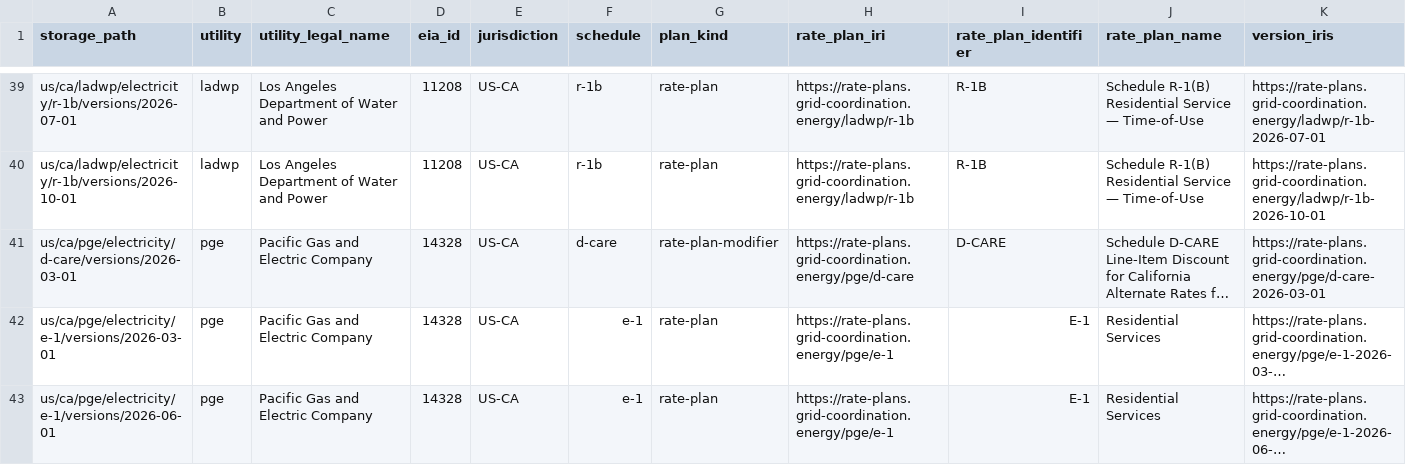
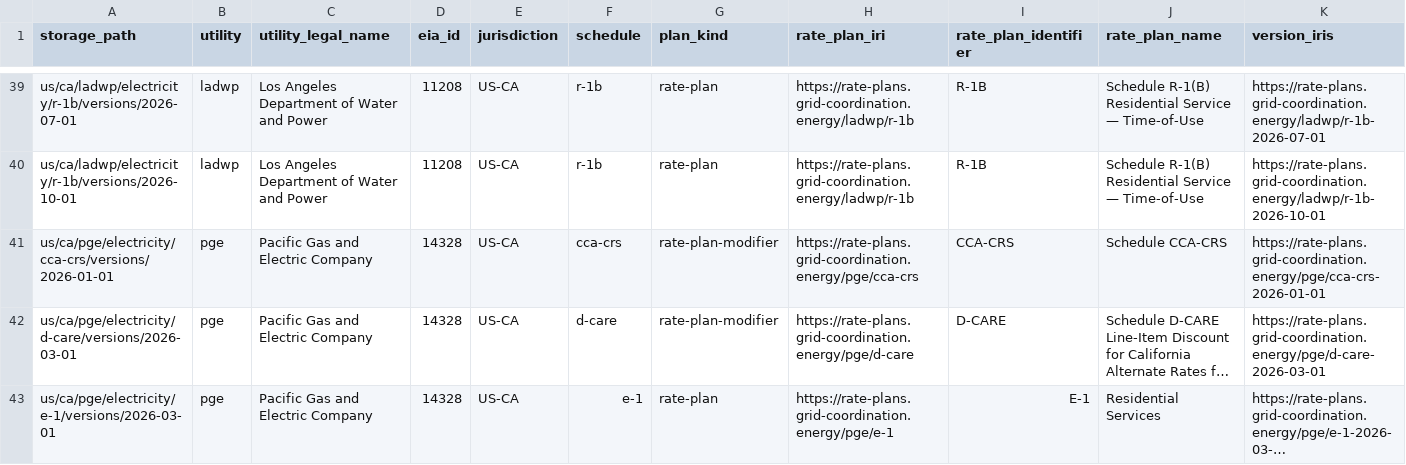
Before and after one commit to GreenButtonAlliance/urpx-rate-plans, a CSV file: catalog/corpus.csv, drawn as a sheet; only a part is shown, gaps mark what is left out; the shorter side is filled out with more unchanged rows; long unchanged cells end in …; rows hold the shown columns only; the diff names each change by its address in the sheet, - before the commit and + after, or states it on an @@ line.

```diff
--- a/catalog/corpus.csv
+++ b/catalog/corpus.csv
+row 41: us/ca/pge/electricity/cca-crs/versions/2026-01-01 | pge | Pacific Gas and Electric Company | 14328 | US-CA | cca-crs | rate-plan-modifier | https://rate-plans.grid-coordination.energy/pge/cca-crs | CCA-CRS | Schedule CCA-CRS | https://rate-plans.grid-coordination.energy/pge/cca-crs-2026-01-01
```
Also changed, not shown: 51 other files.
